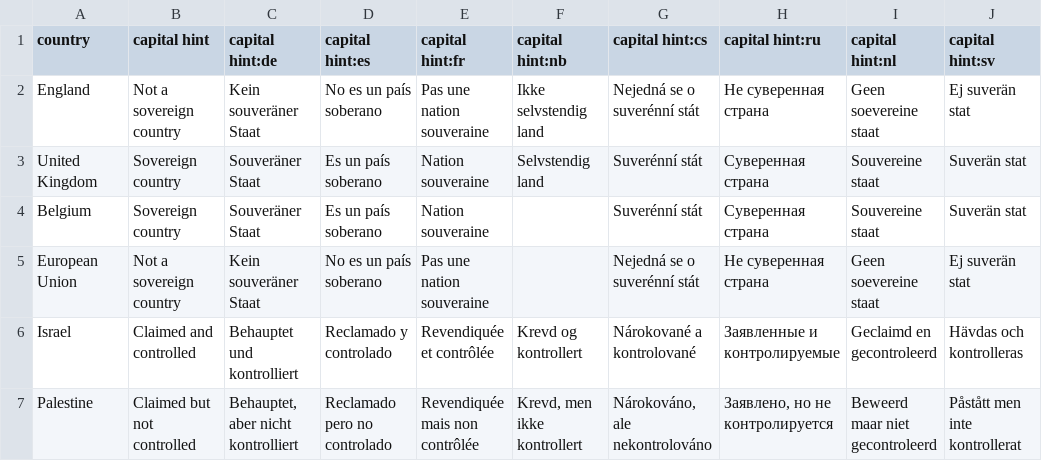
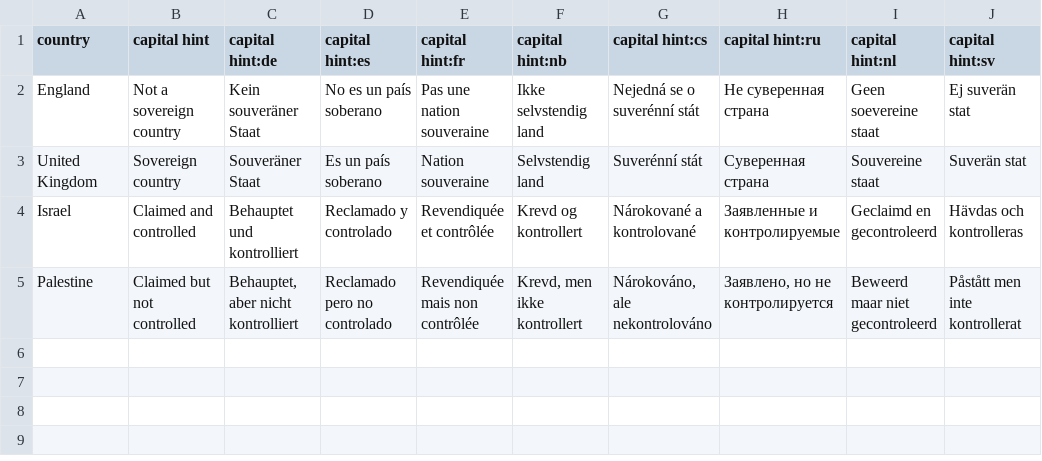
Before and after one commit to anki-geo/ultimate-geography, a CSV file: src/data/capital_hint.csv, drawn as a sheet; the diff names each change by its address in the sheet, - before the commit and + after, or states it on an @@ line.

```diff
--- a/src/data/capital_hint.csv
+++ b/src/data/capital_hint.csv
-row 4: Belgium | Sovereign country | Souveräner Staat | Es un país soberano | Nation souveraine |  | Suverénní stát | Суверенная страна | Souvereine staat | Suverän stat
-row 5: European Union | Not a sovereign country | Kein souveräner Staat | No es un país soberano | Pas une nation souveraine |  | Nejedná se o suverénní stát | Не суверенная страна | Geen soevereine staat | Ej suverän stat
```
Also changed, not shown: src/data/capital.csv, src/data/capital_info.csv.
